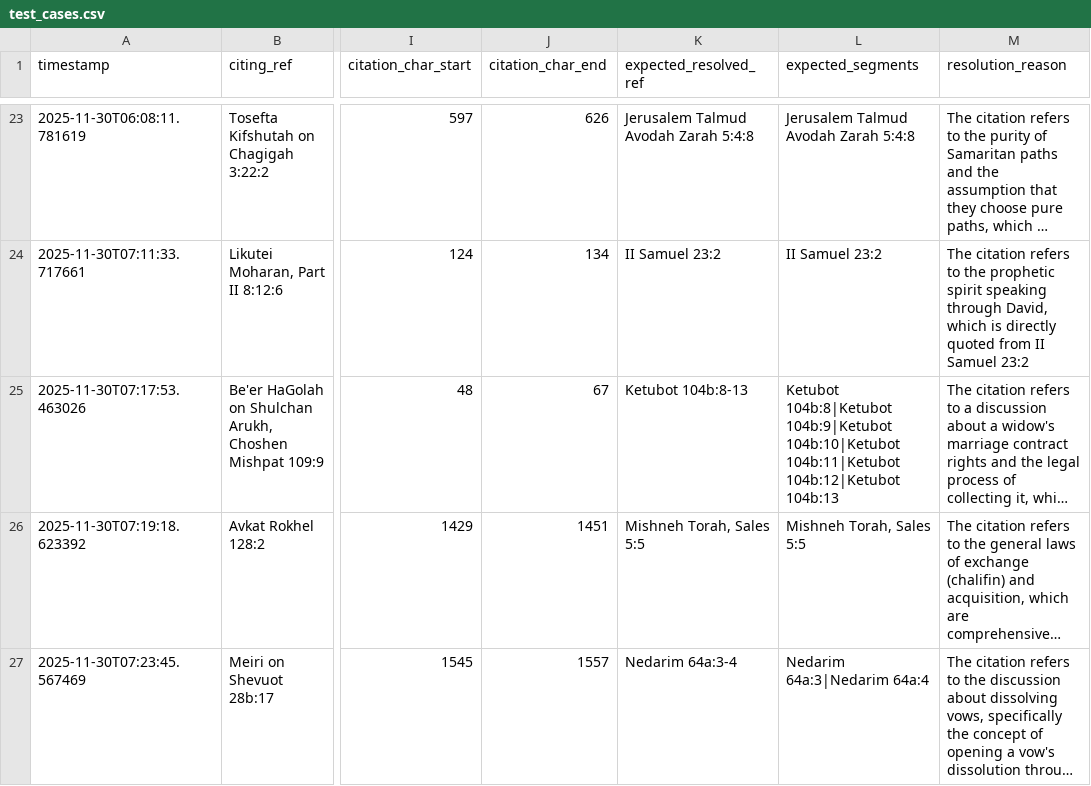
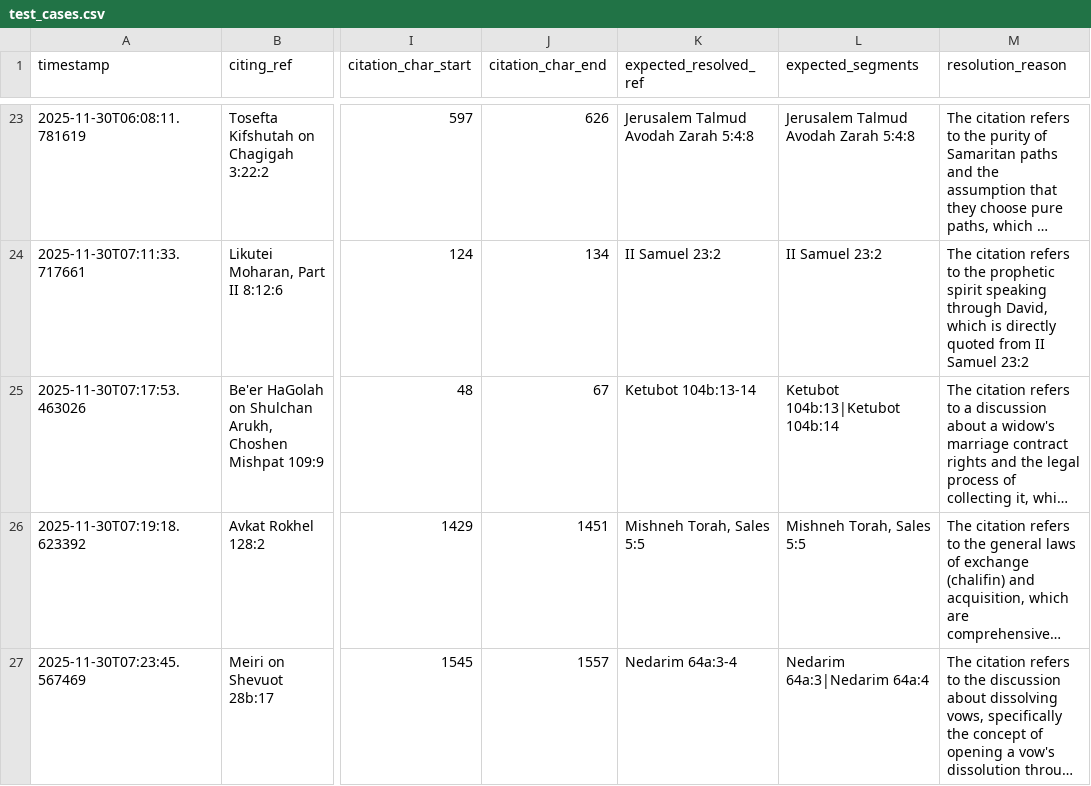
Before and after one commit to Sefaria/LLM, a CSV file: experiments/linker/resolve_ambiguous/test_cases.csv, drawn as a sheet; only a part is shown, gaps mark what is left out; long unchanged cells end in …; the diff names each change by its address in the sheet, - before the commit and + after, or states it on an @@ line.

Commit message:
feat: Update citation segments for Be'er HaGolah on Shulchan Arukh in test cases

```diff
--- a/experiments/linker/resolve_ambiguous/test_cases.csv
+++ b/experiments/linker/resolve_ambiguous/test_cases.csv
-K25 (expected_resolved_ref): Ketubot 104b:8-13
+K25 (expected_resolved_ref): Ketubot 104b:13-14
-L25 (expected_segments): Ketubot 104b:8|Ketubot 104b:9|Ketubot 104b:10|Ketubot 104b:11|Ketubot 104b:12|Ketubot 104b:13
+L25 (expected_segments): Ketubot 104b:13|Ketubot 104b:14
```
